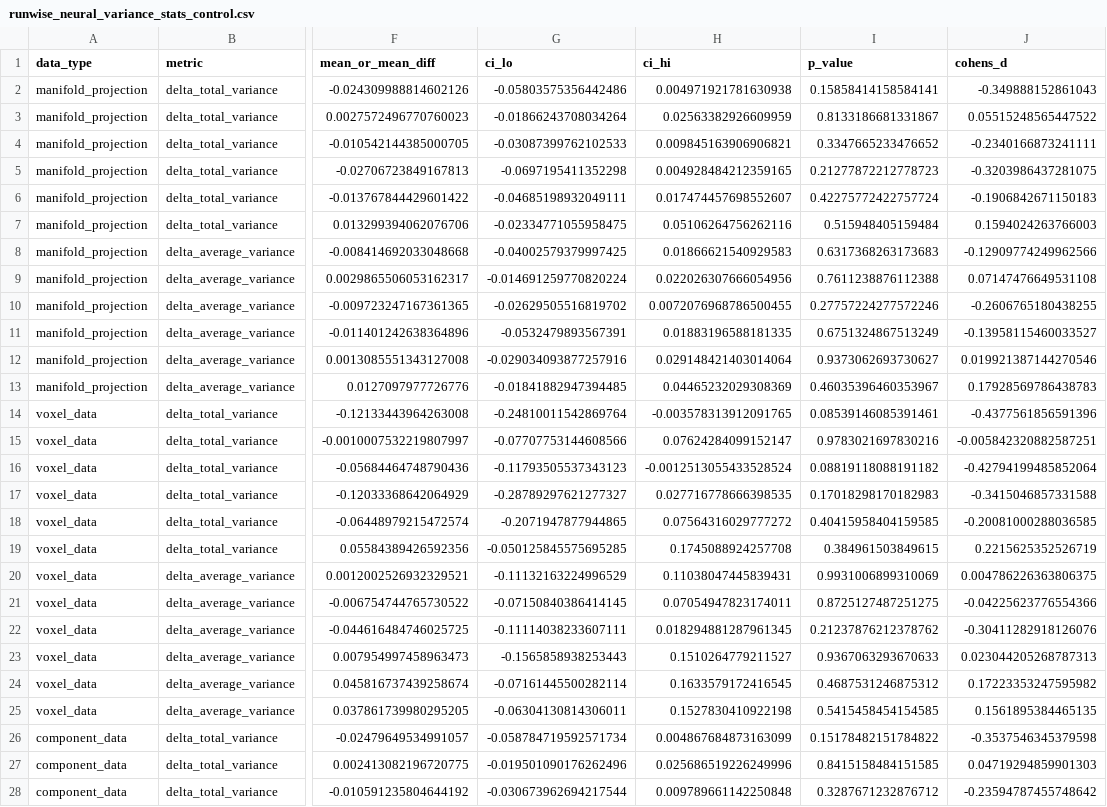
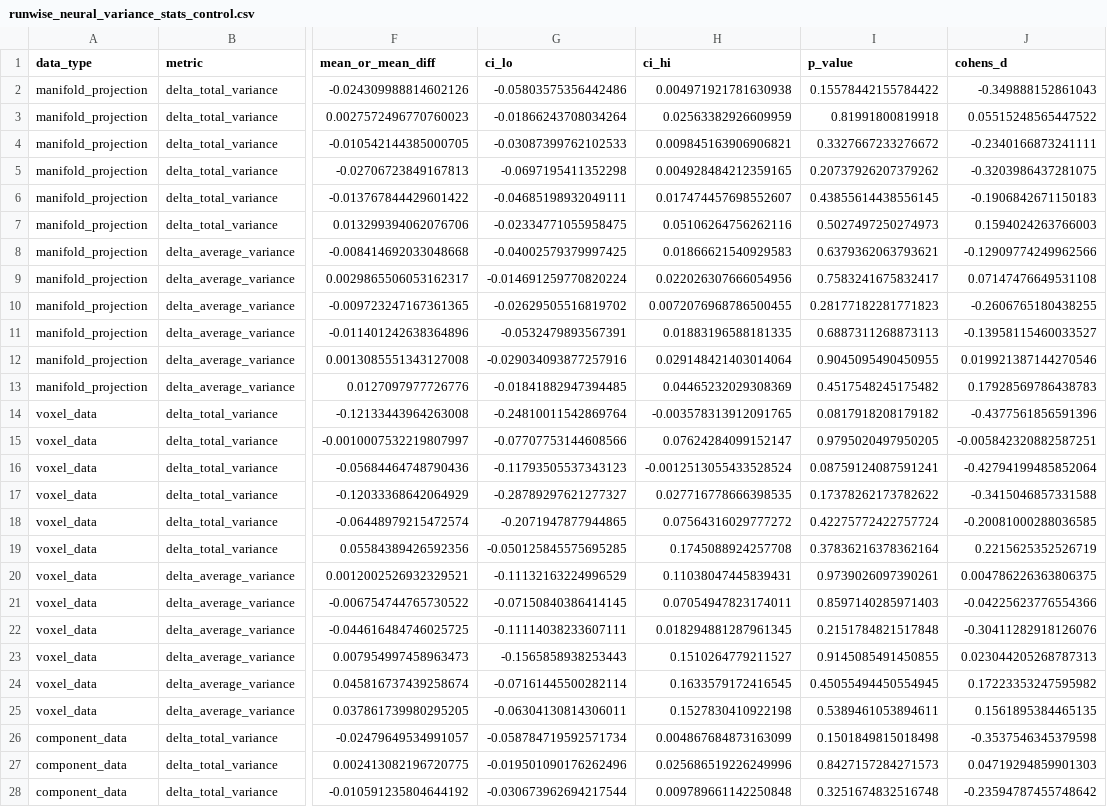
Before and after one commit to ericabusch/avatarRT_analysis, a CSV file: results/final_results/runwise_neural_variance_stats_control.csv, drawn as a sheet; only a part is shown, gaps mark what is left out; the diff covers the shown part only; the diff names each change by its address in the sheet, - before the commit and + after, or states it on an @@ line.

```diff
--- a/results/final_results/runwise_neural_variance_stats_control.csv
+++ b/results/final_results/runwise_neural_variance_stats_control.csv
-I2 (p_value): 0.15858414158584141
+I2 (p_value): 0.15578442155784422
-I3 (p_value): 0.8133186681331867
+I3 (p_value): 0.81991800819918
-I4 (p_value): 0.3347665233476652
+I4 (p_value): 0.3327667233276672
-I5 (p_value): 0.21277872212778723
+I5 (p_value): 0.20737926207379262
-I6 (p_value): 0.42275772422757724
+I6 (p_value): 0.43855614438556145
-I7 (p_value): 0.515948405159484
+I7 (p_value): 0.5027497250274973
-I8 (p_value): 0.6317368263173683
+I8 (p_value): 0.6379362063793621
-I9 (p_value): 0.7611238876112388
+I9 (p_value): 0.7583241675832417
-I10 (p_value): 0.27757224277572246
+I10 (p_value): 0.28177182281771823
-I11 (p_value): 0.6751324867513249
+I11 (p_value): 0.6887311268873113
-I12 (p_value): 0.9373062693730627
+I12 (p_value): 0.9045095490450955
-I13 (p_value): 0.46035396460353967
+I13 (p_value): 0.4517548245175482
-I14 (p_value): 0.08539146085391461
+I14 (p_value): 0.0817918208179182
-I15 (p_value): 0.9783021697830216
+I15 (p_value): 0.9795020497950205
-I16 (p_value): 0.08819118088191182
+I16 (p_value): 0.08759124087591241
-I17 (p_value): 0.17018298170182983
+I17 (p_value): 0.17378262173782622
-I18 (p_value): 0.40415958404159585
+I18 (p_value): 0.42275772422757724
-I19 (p_value): 0.384961503849615
+I19 (p_value): 0.37836216378362164
-I20 (p_value): 0.9931006899310069
+I20 (p_value): 0.9739026097390261
-I21 (p_value): 0.8725127487251275
+I21 (p_value): 0.8597140285971403
-I22 (p_value): 0.21237876212378762
+I22 (p_value): 0.2151784821517848
-I23 (p_value): 0.9367063293670633
+I23 (p_value): 0.9145085491450855
-I24 (p_value): 0.4687531246875312
+I24 (p_value): 0.45055494450554945
-I25 (p_value): 0.5415458454154585
+I25 (p_value): 0.5389461053894611
-I26 (p_value): 0.15178482151784822
+I26 (p_value): 0.1501849815018498
-I27 (p_value): 0.8415158484151585
+I27 (p_value): 0.8427157284271573
-I28 (p_value): 0.3287671232876712
+I28 (p_value): 0.3251674832516748
```
Also changed, not shown: 8 edited cells elsewhere in this file, results/final_results/cross_session_decoding_stats.csv, results/final_results/neural_EVR_permutation_stats.csv, 48 other files.
